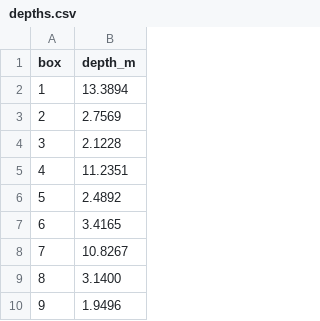
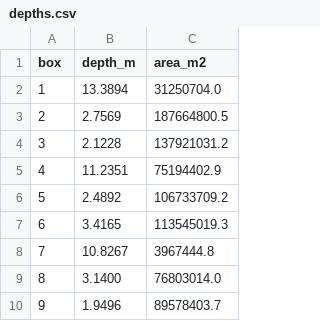
Before and after one commit to razinkele/ESTAS-AQUABC, a CSV file: tools/eutropy_poc/net/depths.csv, drawn as a sheet; only a part is shown; the diff names each change by its address in the sheet, - before the commit and + after, or states it on an @@ line.

```diff
--- a/tools/eutropy_poc/net/depths.csv
+++ b/tools/eutropy_poc/net/depths.csv
+column C (area_m2), rows 2-10: 31250704.0 | 187664800.5 | 137921031.2 | 75194402.9 | 106733709.2 | 113545019.3 | 3967444.8 | 76803014.0 | 89578403.7
```
Also changed, not shown: 2 other files.
